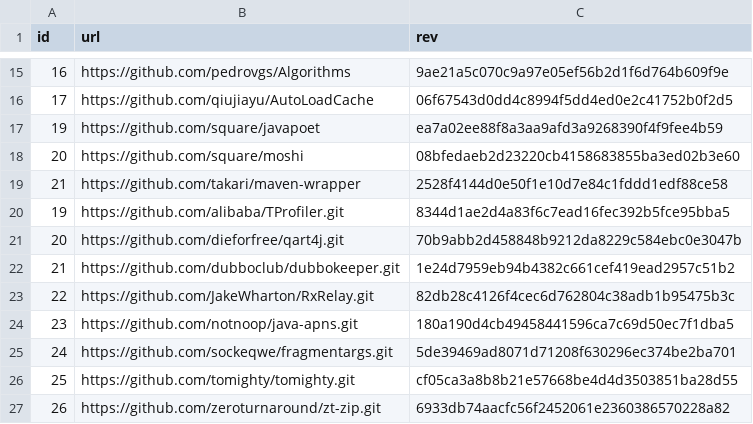
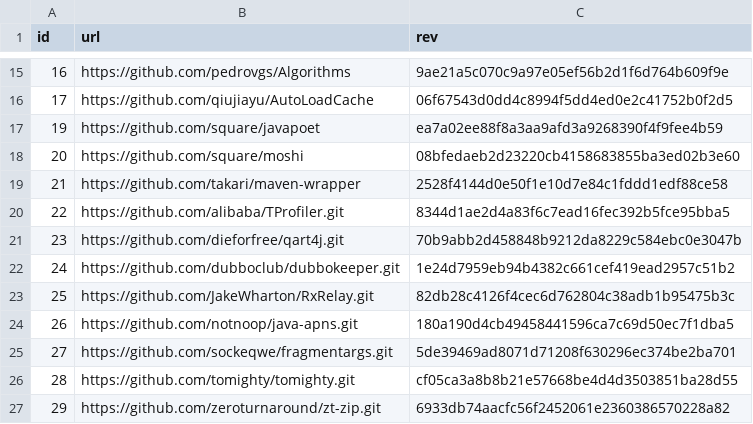
Before and after one commit to jdebloat/jdebloat, a CSV file: data/benchmarks.csv, drawn as a sheet; only a part is shown, gaps mark what is left out.

Commit message:
fix new added project ids

```diff
--- a/data/benchmarks.csv
+++ b/data/benchmarks.csv
@@ -19,9 +19,9 @@ id,url,rev
 21,https://github.com/takari/maven-wrapper,2528f4144d0e50f1e10d7e84c1fddd1edf88ce58
-19,https://github.com/alibaba/TProfiler.git,8344d1ae2d4a83f6c7ead16fec392b5fce95bba5
-20,https://github.com/dieforfree/qart4j.git,70b9abb2d458848b9212da8229c584ebc0e3047b
-21,https://github.com/dubboclub/dubbokeeper.git,1e24d7959eb94b4382c661cef419ead2957c51b2
-22,https://github.com/JakeWharton/RxRelay.git,82db28c4126f4cec6d762804c38adb1b95475b3c
-23,https://github.com/notnoop/java-apns.git,180a190d4cb49458441596ca7c69d50ec7f1dba5
-24,https://github.com/sockeqwe/fragmentargs.git,5de39469ad8071d71208f630296ec374be2ba701
-25,https://github.com/tomighty/tomighty.git,cf05ca3a8b8b21e57668be4d4d3503851ba28d55
-26,https://github.com/zeroturnaround/zt-zip.git,6933db74aacfc56f2452061e2360386570228a82
+22,https://github.com/alibaba/TProfiler.git,8344d1ae2d4a83f6c7ead16fec392b5fce95bba5
+23,https://github.com/dieforfree/qart4j.git,70b9abb2d458848b9212da8229c584ebc0e3047b
+24,https://github.com/dubboclub/dubbokeeper.git,1e24d7959eb94b4382c661cef419ead2957c51b2
+25,https://github.com/JakeWharton/RxRelay.git,82db28c4126f4cec6d762804c38adb1b95475b3c
+26,https://github.com/notnoop/java-apns.git,180a190d4cb49458441596ca7c69d50ec7f1dba5
+27,https://github.com/sockeqwe/fragmentargs.git,5de39469ad8071d71208f630296ec374be2ba701
+28,https://github.com/tomighty/tomighty.git,cf05ca3a8b8b21e57668be4d4d3503851ba28d55
+29,https://github.com/zeroturnaround/zt-zip.git,6933db74aacfc56f2452061e2360386570228a82
```
